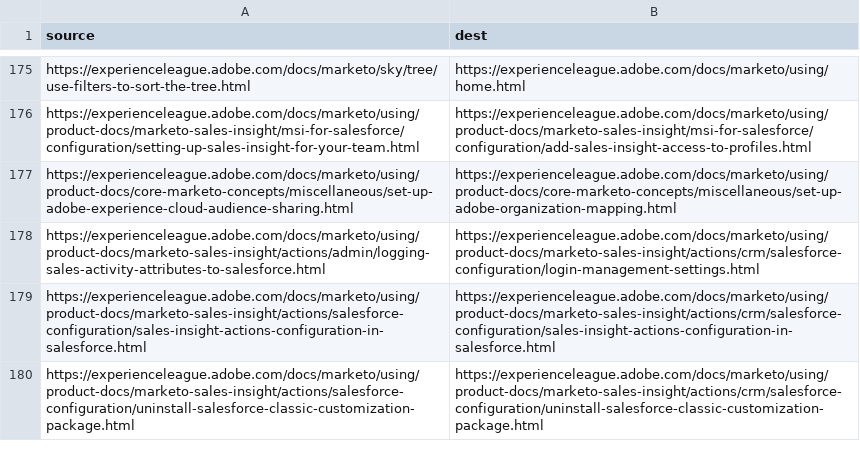
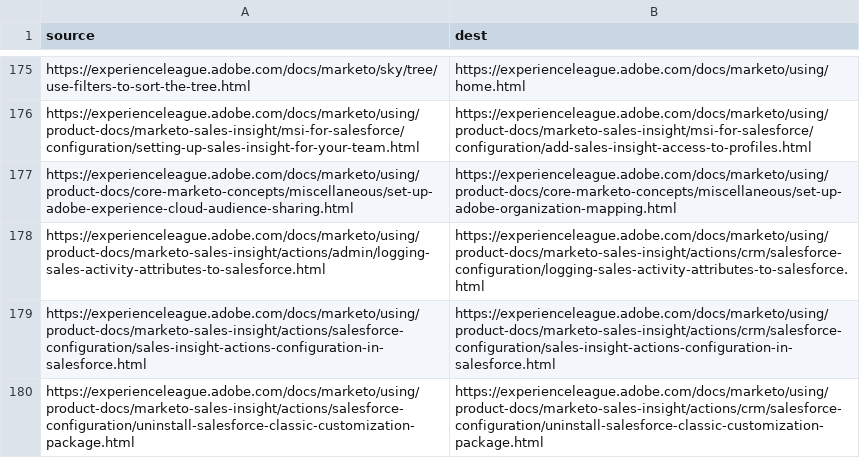
Before and after one commit to AdobeDocs/marketo.it-IT, a CSV file: redirects.csv, drawn as a sheet; only a part is shown, gaps mark what is left out.

Commit message:
Synced non localizable files from repo .

```diff
--- a/redirects.csv
+++ b/redirects.csv
@@ -177,3 +177,3 @@ https://experienceleague.adobe.com/docs/marketo/using/product-docs/marketo-sales
 https://experienceleague.adobe.com/docs/marketo/using/product-docs/core-marketo-concepts/miscellaneous/set-up-adobe-experience-cloud-audience-sharing.html,https://experienceleague.adobe.com/docs/marketo/using/product-docs/core-marketo-concepts/miscellaneous/set-up-adobe-organization-mapping.html
-https://experienceleague.adobe.com/docs/marketo/using/product-docs/marketo-sales-insight/actions/admin/logging-sales-activity-attributes-to-salesforce.html,https://experienceleague.adobe.com/docs/marketo/using/product-docs/marketo-sales-insight/actions/crm/salesforce-configuration/login-management-settings.html
+https://experienceleague.adobe.com/docs/marketo/using/product-docs/marketo-sales-insight/actions/admin/logging-sales-activity-attributes-to-salesforce.html,https://experienceleague.adobe.com/docs/marketo/using/product-docs/marketo-sales-insight/actions/crm/salesforce-configuration/logging-sales-activity-attributes-to-salesforce.html
 https://experienceleague.adobe.com/docs/marketo/using/product-docs/marketo-sales-insight/actions/salesforce-configuration/sales-insight-actions-configuration-in-salesforce.html,https://experienceleague.adobe.com/docs/marketo/using/product-docs/marketo-sales-insight/actions/crm/salesforce-configuration/sales-insight-actions-configuration-in-salesforce.html
```
